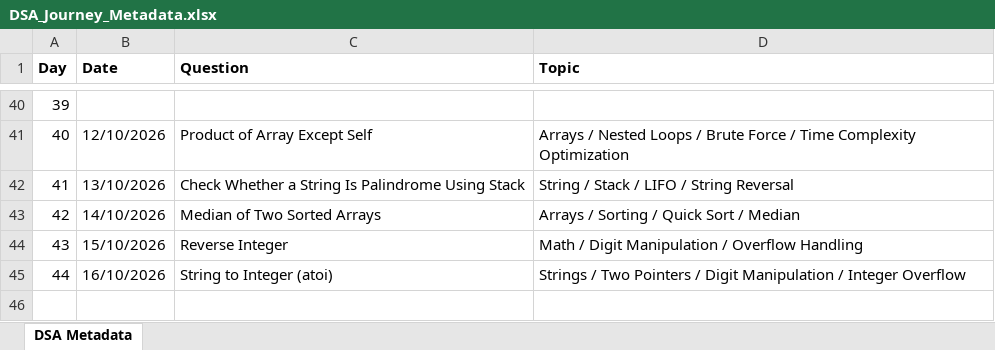
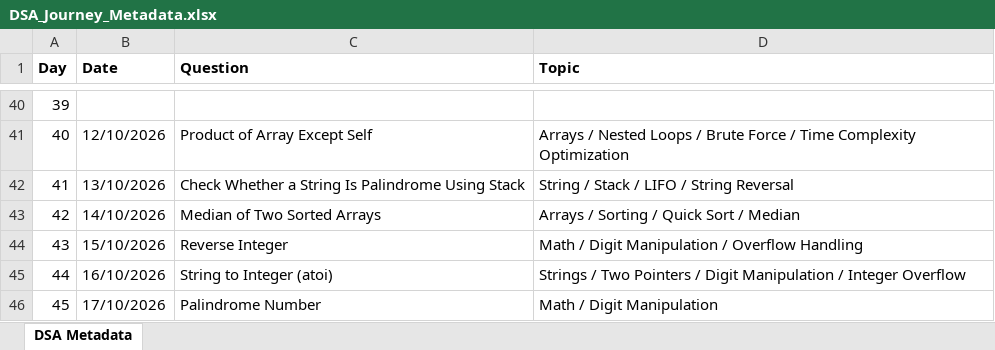
Before and after one commit to ajinkyashinde818/DSA-Journey, an Excel workbook: DSA_Journey_Metadata.xlsx, sheet DSA Metadata, drawn as a sheet; only a part is shown, gaps mark what is left out; values as stored, in another font and other column widths than the file's, no borders; the diff names each change by its address in the sheet, - before the commit and + after, or states it on an @@ line.

```diff
--- a/DSA_Journey_Metadata.xlsx (sheet DSA Metadata)
+++ b/DSA_Journey_Metadata.xlsx (sheet DSA Metadata)
+row 46: 45 | 17/10/2026 | Palindrome Number | Math / Digit Manipulation
```
Also changed, not shown: 1 other file.
